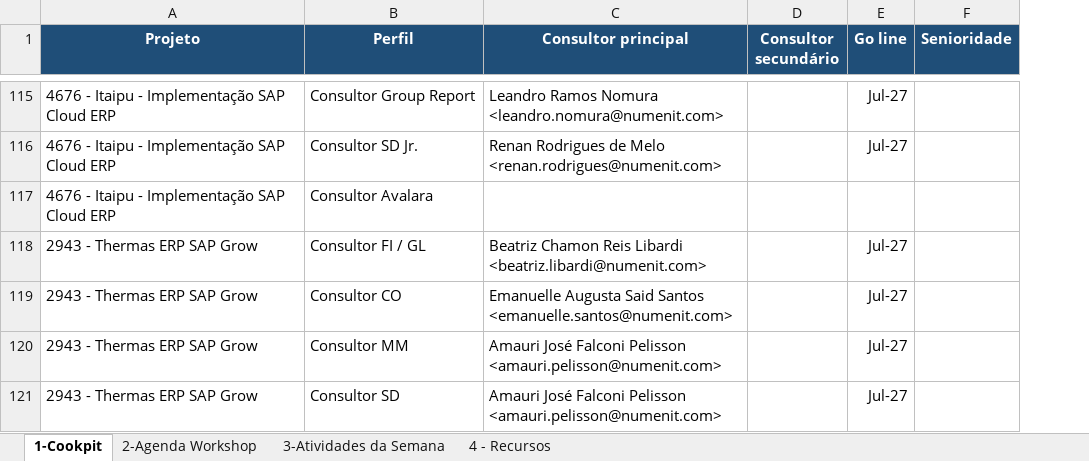
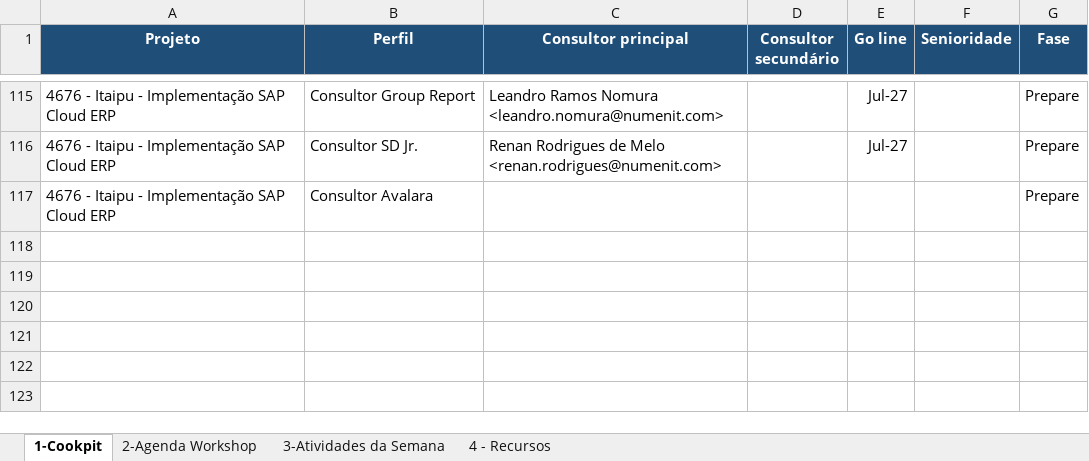
Before and after one commit to giovannaz-ctrl/Recursos, an Excel workbook: alocacao_controle_otimizado.xlsx, sheet 1-Cookpit, drawn as a sheet; only a part is shown, gaps mark what is left out; values as stored, in another font and other column widths than the file's, no borders; removed rows and columns are numbered as before the commit, all else as after; the diff covers the shown part only; the diff names each change by its address in the sheet, - before the commit and + after, or states it on an @@ line.

```diff
--- a/alocacao_controle_otimizado.xlsx (sheet 1-Cookpit)
+++ b/alocacao_controle_otimizado.xlsx (sheet 1-Cookpit)
+column G (Fase), rows 115-117: all Prepare
-row 118: 2943 - Thermas ERP SAP Grow | Consultor FI / GL | Beatriz Chamon Reis Libardi <beatriz.libardi@numenit.com> |  | Jul-27
-row 119: 2943 - Thermas ERP SAP Grow | Consultor CO | Emanuelle Augusta Said Santos <emanuelle.santos@numenit.com> |  | Jul-27
-row 120: 2943 - Thermas ERP SAP Grow | Consultor MM | Amauri José Falconi Pelisson <amauri.pelisson@numenit.com> |  | Jul-27
-row 121: 2943 - Thermas ERP SAP Grow | Consultor SD | Amauri José Falconi Pelisson <amauri.pelisson@numenit.com> |  | Jul-27
```
Also changed, not shown: 83 removed rows elsewhere in this sheet, hidden cells, 1 other file.
